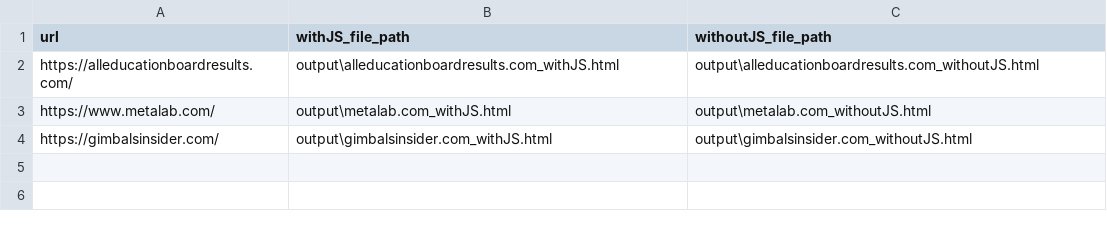
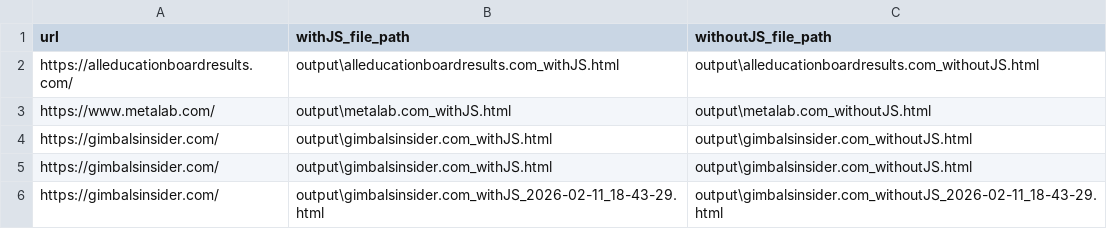
Before and after one commit to fahimpyto/CAE_content_compare_by_JS, a CSV file: database.csv, drawn as a sheet; the diff names each change by its address in the sheet, - before the commit and + after, or states it on an @@ line.

```diff
--- a/database.csv
+++ b/database.csv
+row 5: https://gimbalsinsider.com/ | output\gimbalsinsider.com_withJS.html | output\gimbalsinsider.com_withoutJS.html
+row 6: https://gimbalsinsider.com/ | output\gimbalsinsider.com_withJS_2026-02-11_18-43-29.html | output\gimbalsinsider.com_withoutJS_2026-02-11_18-43-29.html
```
Also changed, not shown: 8 other files.
